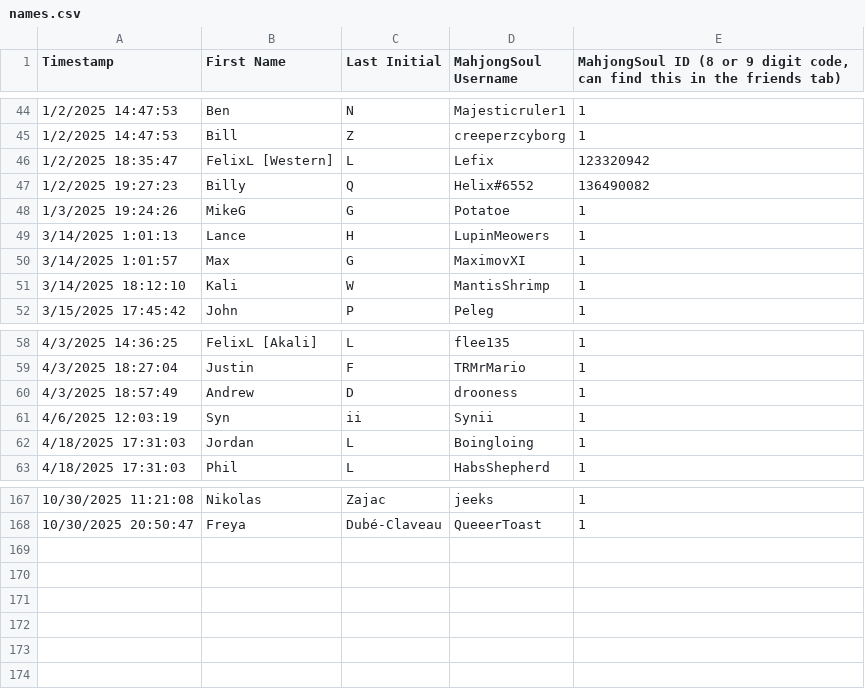
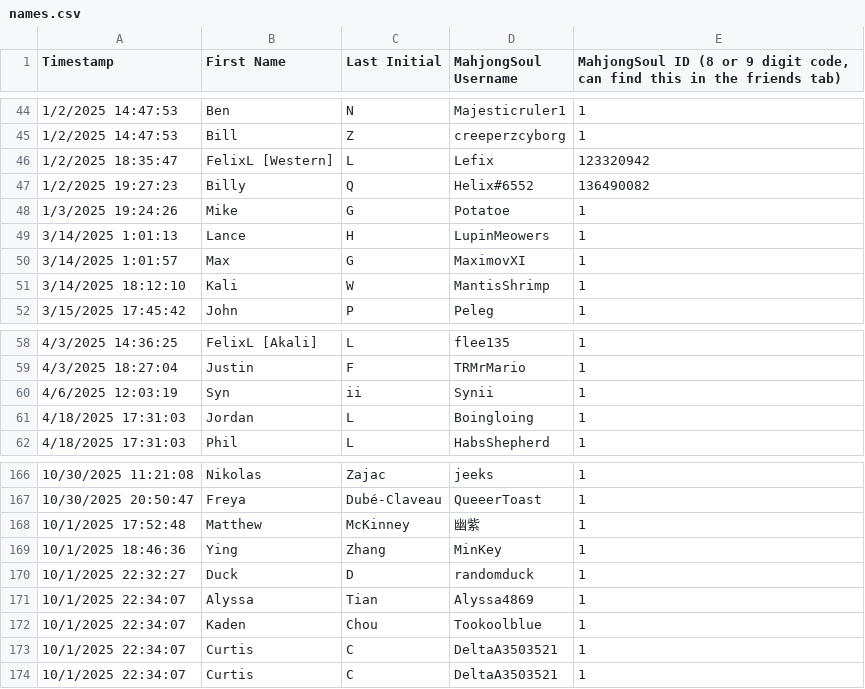
Before and after one commit to Redorangegamez/MJSTeamLeagueBot, a CSV file: names.csv, drawn as a sheet; only a part is shown, gaps mark what is left out.

Commit message:
Update names.csv

```diff
--- a/names.csv
+++ b/names.csv
@@ -47,3 +47,3 @@ Timestamp,First Name,Last Initial,MahjongSoul Username,"MahjongSoul ID (8 or 9 d
 1/2/2025 19:27:23,Billy,Q,Helix#6552,136490082
-1/3/2025 19:24:26,MikeG,G,Potatoe,1
+1/3/2025 19:24:26,Mike,G,Potatoe,1
 3/14/2025 1:01:13,Lance,H,LupinMeowers,1
@@ -59,3 +59,2 @@ Timestamp,First Name,Last Initial,MahjongSoul Username,"MahjongSoul ID (8 or 9 d
 4/3/2025 18:27:04,Justin,F,TRMrMario,1
-4/3/2025 18:57:49,Andrew,D,drooness,1
 4/6/2025 12:03:19,Syn,ii,Synii,1
@@ -168 +167,8 @@ Timestamp,First Name,Last Initial,MahjongSoul Username,"MahjongSoul ID (8 or 9 d
 10/30/2025 20:50:47,Freya,Dubé-Claveau,QueeerToast,1
+10/1/2025 17:52:48,Matthew,McKinney,幽紫,1
+10/1/2025 18:46:36,Ying,Zhang,MinKey,1
+10/1/2025 22:32:27,Duck,D,randomduck,1
+10/1/2025 22:34:07,Alyssa,Tian,Alyssa4869,1
+10/1/2025 22:34:07,Kaden,Chou,Tookoolblue,1
+10/1/2025 22:34:07,Curtis,C,DeltaA3503521,1
+10/1/2025 22:34:07,Curtis,C,DeltaA3503521,1
```
